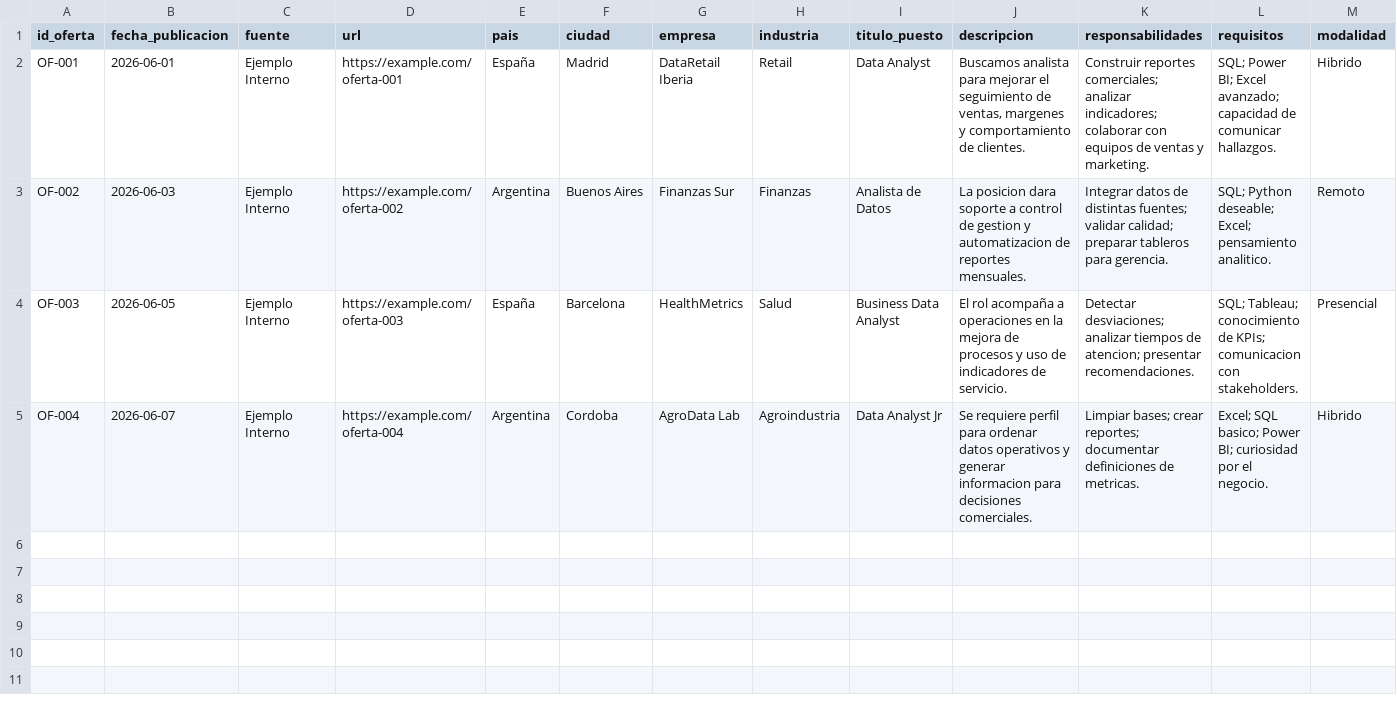
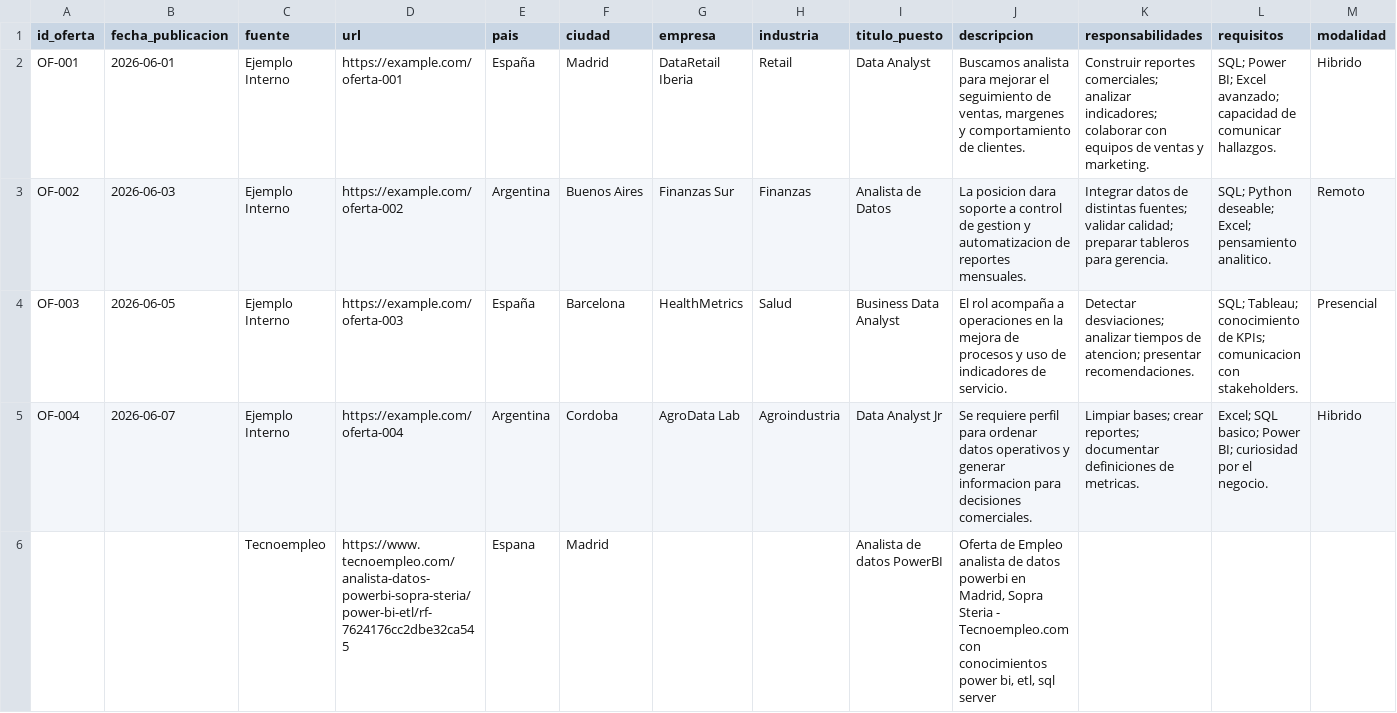
Before and after one commit to YaninaColangelo/market_labor_analysis, a CSV file: data/raw/ofertas_brutas.csv, drawn as a sheet; only a part is shown; rows hold the shown columns only; the diff names each change by its address in the sheet, - before the commit and + after, or states it on an @@ line.

Commit message:
agregar oferta de empelo

```diff
--- a/data/raw/ofertas_brutas.csv
+++ b/data/raw/ofertas_brutas.csv
+row 6:  |  | Tecnoempleo | https://www.tecnoempleo.com/analista-datos-powerbi-sopra-steria/power-bi-etl/rf-7624176cc2dbe32ca545 | Espana | Madrid |  |  | Analista de datos PowerBI | Oferta de Empleo analista de datos powerbi en Madrid, Sopra Steria - Tecnoempleo.com con conocimientos power bi, etl, sql server
```
